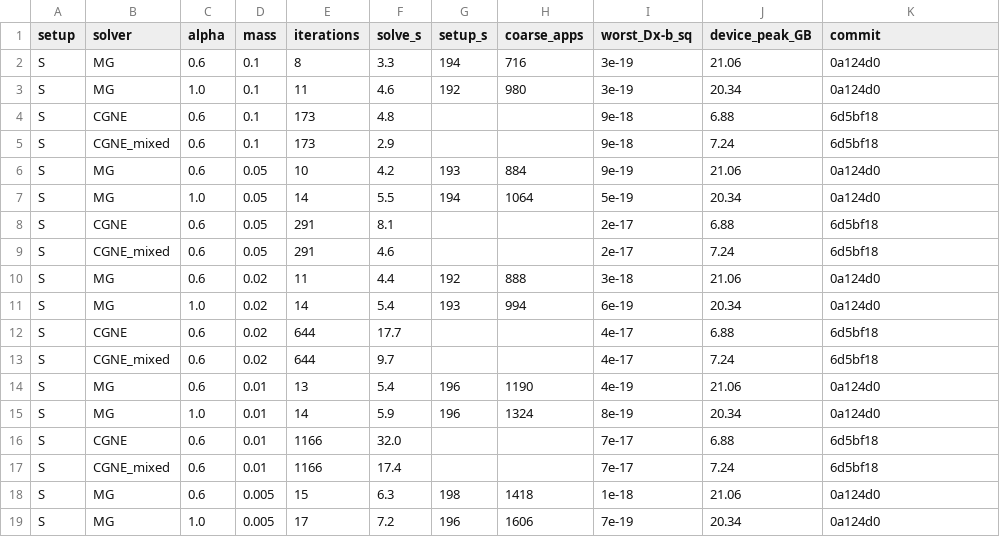
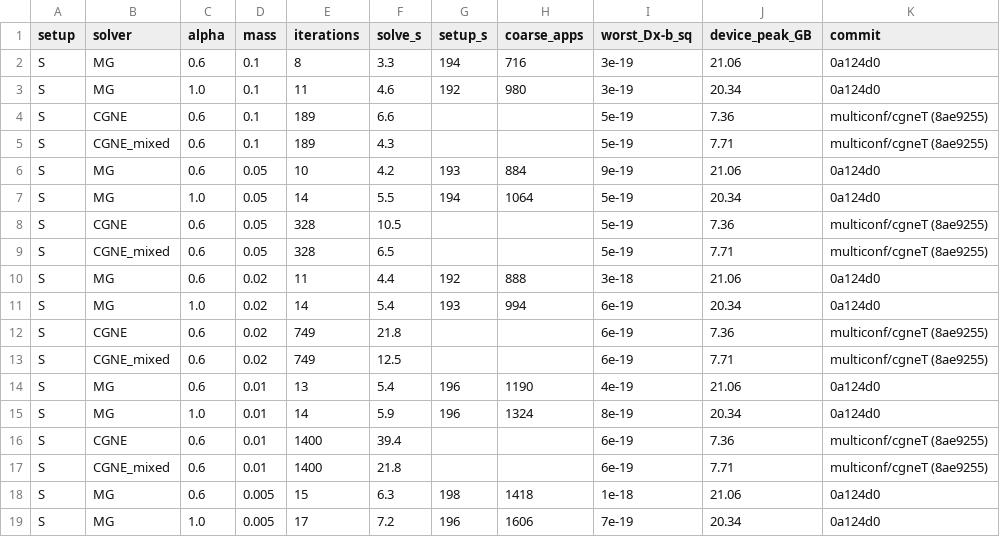
Before and after one commit to atsanroger/RutticeQCD, a TSV file: docs/mg_background/data/massscan_24.tsv, drawn as a sheet; only a part is shown; the diff covers the shown part only.

```diff
--- a/docs/mg_background/data/massscan_24.tsv
+++ b/docs/mg_background/data/massscan_24.tsv
@@ -3,16 +3,16 @@ S	MG	0.6	0.1	8	3.3	194	716	3e-19	21.06	0a124d0
 S	MG	1.0	0.1	11	4.6	192	980	3e-19	20.34	0a124d0
-S	CGNE	0.6	0.1	173	4.8			9e-18	6.88	6d5bf18
-S	CGNE_mixed	0.6	0.1	173	2.9			9e-18	7.24	6d5bf18
+S	CGNE	0.6	0.1	189	6.6			5e-19	7.36	multiconf/cgneT (8ae9255)
+S	CGNE_mixed	0.6	0.1	189	4.3			5e-19	7.71	multiconf/cgneT (8ae9255)
 S	MG	0.6	0.05	10	4.2	193	884	9e-19	21.06	0a124d0
 S	MG	1.0	0.05	14	5.5	194	1064	5e-19	20.34	0a124d0
-S	CGNE	0.6	0.05	291	8.1			2e-17	6.88	6d5bf18
-S	CGNE_mixed	0.6	0.05	291	4.6			2e-17	7.24	6d5bf18
+S	CGNE	0.6	0.05	328	10.5			5e-19	7.36	multiconf/cgneT (8ae9255)
+S	CGNE_mixed	0.6	0.05	328	6.5			5e-19	7.71	multiconf/cgneT (8ae9255)
 S	MG	0.6	0.02	11	4.4	192	888	3e-18	21.06	0a124d0
 S	MG	1.0	0.02	14	5.4	193	994	6e-19	20.34	0a124d0
-S	CGNE	0.6	0.02	644	17.7			4e-17	6.88	6d5bf18
-S	CGNE_mixed	0.6	0.02	644	9.7			4e-17	7.24	6d5bf18
+S	CGNE	0.6	0.02	749	21.8			6e-19	7.36	multiconf/cgneT (8ae9255)
+S	CGNE_mixed	0.6	0.02	749	12.5			6e-19	7.71	multiconf/cgneT (8ae9255)
 S	MG	0.6	0.01	13	5.4	196	1190	4e-19	21.06	0a124d0
 S	MG	1.0	0.01	14	5.9	196	1324	8e-19	20.34	0a124d0
-S	CGNE	0.6	0.01	1166	32.0			7e-17	6.88	6d5bf18
-S	CGNE_mixed	0.6	0.01	1166	17.4			7e-17	7.24	6d5bf18
+S	CGNE	0.6	0.01	1400	39.4			6e-19	7.36	multiconf/cgneT (8ae9255)
+S	CGNE_mixed	0.6	0.01	1400	21.8			6e-19	7.71	multiconf/cgneT (8ae9255)
 S	MG	0.6	0.005	15	6.3	198	1418	1e-18	21.06	0a124d0
```
Also changed, not shown: 100 edited cells elsewhere in this file, docs/mg_background/data/massscan_24_configs.tsv, docs/mg_background/data/volume_configs.tsv, 12 other files.
